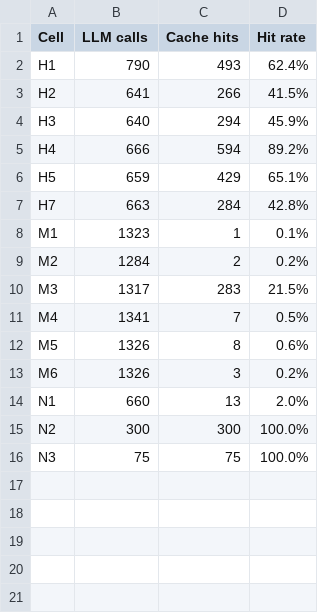
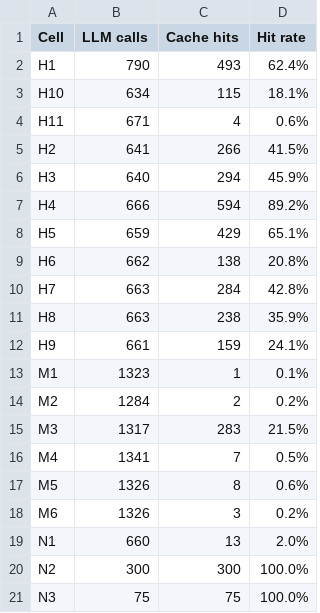
Before and after one commit to balajivenky06/roundtrip-closure, a CSV file: tables/tab_cache_efficiency.csv, drawn as a sheet.

```diff
--- a/tables/tab_cache_efficiency.csv
+++ b/tables/tab_cache_efficiency.csv
@@ -2,2 +2,4 @@ Cell,LLM calls,Cache hits,Hit rate
 H1,790,493,62.4%
+H10,634,115,18.1%
+H11,671,4,0.6%
 H2,641,266,41.5%
@@ -6,3 +8,6 @@ H4,666,594,89.2%
 H5,659,429,65.1%
+H6,662,138,20.8%
 H7,663,284,42.8%
+H8,663,238,35.9%
+H9,661,159,24.1%
 M1,1323,1,0.1%
```
Also changed, not shown: tables/tab_closure_rate_matrix.csv, tables/tab_false_closure.csv, 13 other files.
